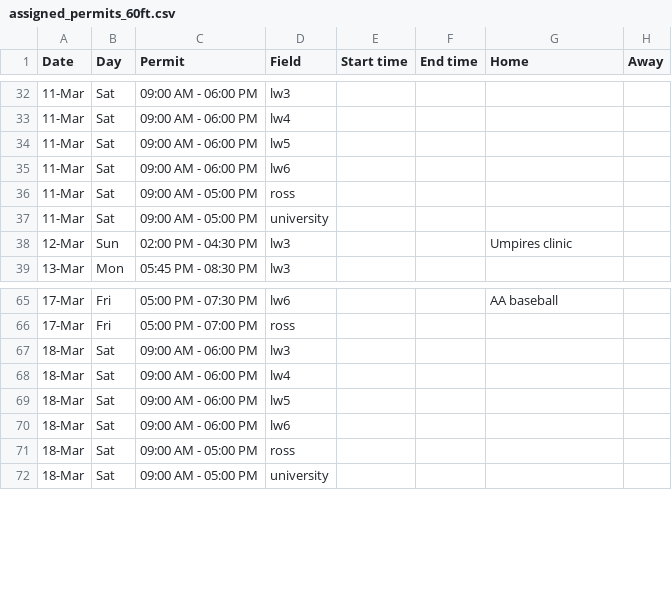
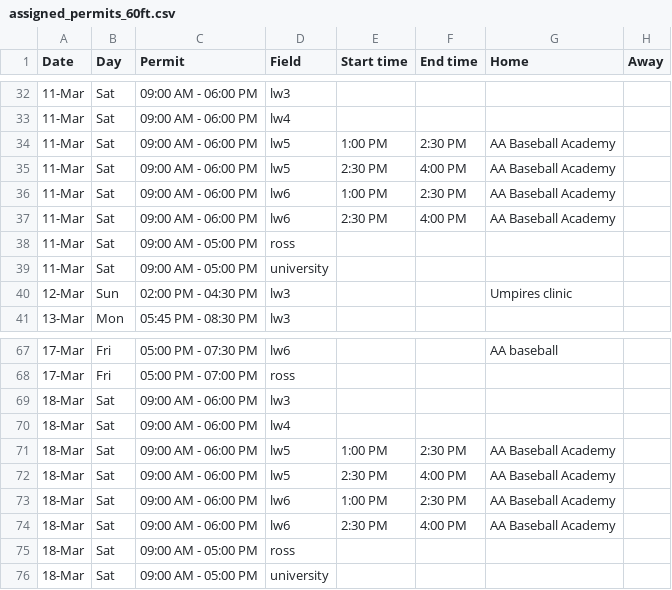
Before and after one commit to ncllball/ncll-schedule, a CSV file: assigned_permits_60ft.csv, drawn as a sheet; only a part is shown, gaps mark what is left out.

Commit message:
AA baseball academy added.

```diff
--- a/assigned_permits_60ft.csv
+++ b/assigned_permits_60ft.csv
@@ -33,4 +33,6 @@ Date,Day,Permit,Field,Start time,End time,Home,Away
 11-Mar,Sat,09:00 AM - 06:00 PM,lw4,,,,
-11-Mar,Sat,09:00 AM - 06:00 PM,lw5,,,,
-11-Mar,Sat,09:00 AM - 06:00 PM,lw6,,,,
+11-Mar,Sat,09:00 AM - 06:00 PM,lw5,1:00 PM,2:30 PM,AA Baseball Academy,
+11-Mar,Sat,09:00 AM - 06:00 PM,lw5,2:30 PM,4:00 PM,AA Baseball Academy,
+11-Mar,Sat,09:00 AM - 06:00 PM,lw6,1:00 PM,2:30 PM,AA Baseball Academy,
+11-Mar,Sat,09:00 AM - 06:00 PM,lw6,2:30 PM,4:00 PM,AA Baseball Academy,
 11-Mar,Sat,09:00 AM - 05:00 PM,ross,,,,
@@ -68,4 +70,6 @@ Date,Day,Permit,Field,Start time,End time,Home,Away
 18-Mar,Sat,09:00 AM - 06:00 PM,lw4,,,,
-18-Mar,Sat,09:00 AM - 06:00 PM,lw5,,,,
-18-Mar,Sat,09:00 AM - 06:00 PM,lw6,,,,
+18-Mar,Sat,09:00 AM - 06:00 PM,lw5,1:00 PM,2:30 PM,AA Baseball Academy,
+18-Mar,Sat,09:00 AM - 06:00 PM,lw5,2:30 PM,4:00 PM,AA Baseball Academy,
+18-Mar,Sat,09:00 AM - 06:00 PM,lw6,1:00 PM,2:30 PM,AA Baseball Academy,
+18-Mar,Sat,09:00 AM - 06:00 PM,lw6,2:30 PM,4:00 PM,AA Baseball Academy,
 18-Mar,Sat,09:00 AM - 05:00 PM,ross,,,,
```
